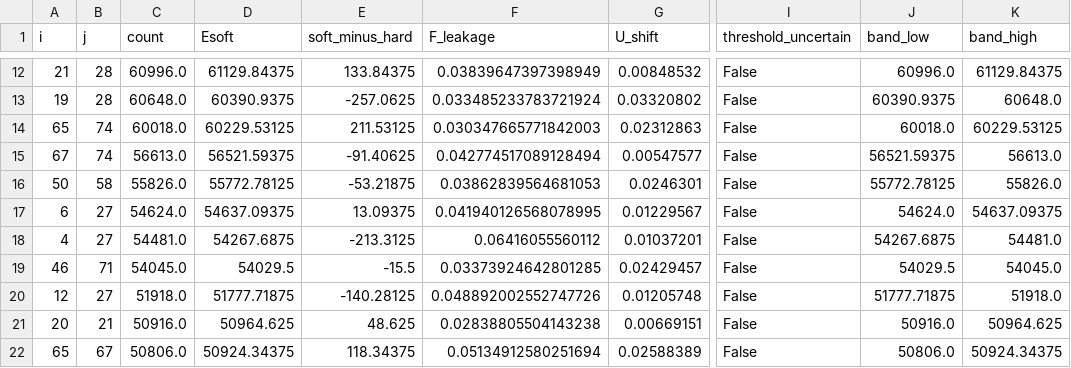
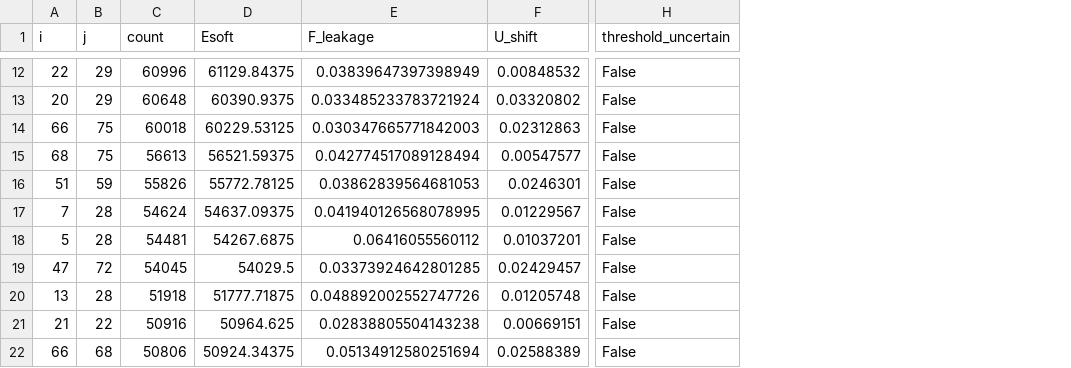
Before and after one commit to phindagijimana/dkt_connectome, a CSV file: dwi_pipeline/methods/mapping_uhat/work/R/directions/07_edge_bands_KKI849_top30.csv, drawn as a sheet; only a part is shown, gaps mark what is left out; the diff covers the shown part only; the diff names each change by its address in the sheet, - before the commit and + after, or states it on an @@ line.

```diff
--- a/dwi_pipeline/methods/mapping_uhat/work/R/directions/07_edge_bands_KKI849_top30.csv
+++ b/dwi_pipeline/methods/mapping_uhat/work/R/directions/07_edge_bands_KKI849_top30.csv
-column E (soft_minus_hard), rows 12-22: 133.84375 | -257.0625 | 211.53125 | -91.40625 | -53.21875 | 13.09375 | -213.3125 | -15.5 | -140.28125 | 48.625 | 118.34375
-column J (band_low), rows 12-22: 60996.0 | 60390.9375 | 60018.0 | 56521.59375 | 55772.78125 | 54624.0 | 54267.6875 | 54029.5 | 51777.71875 | 50916.0 | 50806.0
-column K (band_high), rows 12-22: 61129.84375 | 60648.0 | 60229.53125 | 56613.0 | 55826.0 | 54637.09375 | 54481.0 | 54045.0 | 51918.0 | 50964.625 | 50924.34375
-A12 (i): 21
+A12 (i): 22
-B12:B13 (j): 28
+B12:B13 (j): 29
-C12 (count): 60996.0
+C12 (count): 60996
-A13 (i): 19
+A13 (i): 20
-C13 (count): 60648.0
+C13 (count): 60648
-A14 (i): 65
+A14 (i): 66
-B14:B15 (j): 74
+B14:B15 (j): 75
-C14 (count): 60018.0
+C14 (count): 60018
-A15 (i): 67
+A15 (i): 68
-C15 (count): 56613.0
+C15 (count): 56613
-A16 (i): 50
+A16 (i): 51
-B16 (j): 58
+B16 (j): 59
-C16 (count): 55826.0
+C16 (count): 55826
-A17 (i): 6
+A17 (i): 7
-B17:B18 (j): 27
+B17:B18 (j): 28
-C17 (count): 54624.0
+C17 (count): 54624
-A18 (i): 4
+A18 (i): 5
-C18 (count): 54481.0
+C18 (count): 54481
-A19 (i): 46
+A19 (i): 47
-B19 (j): 71
+B19 (j): 72
-C19 (count): 54045.0
+C19 (count): 54045
-A20 (i): 12
+A20 (i): 13
-B20 (j): 27
+B20 (j): 28
-C20 (count): 51918.0
+C20 (count): 51918
-A21 (i): 20
+A21 (i): 21
-B21 (j): 21
+B21 (j): 22
-C21 (count): 50916.0
+C21 (count): 50916
-A22 (i): 65
+A22 (i): 66
-B22 (j): 67
+B22 (j): 68
-C22 (count): 50806.0
+C22 (count): 50806
```
Also changed, not shown: 57 edited cells elsewhere in this file, dwi_pipeline/methods/mapping_uhat/work/R/directions/07_edge_bands_KKI849_uncertain.csv, dwi_pipeline/methods/mapping_uhat/work/R/directions/07_edge_bands_pp01_top30.csv, 43 other files.
